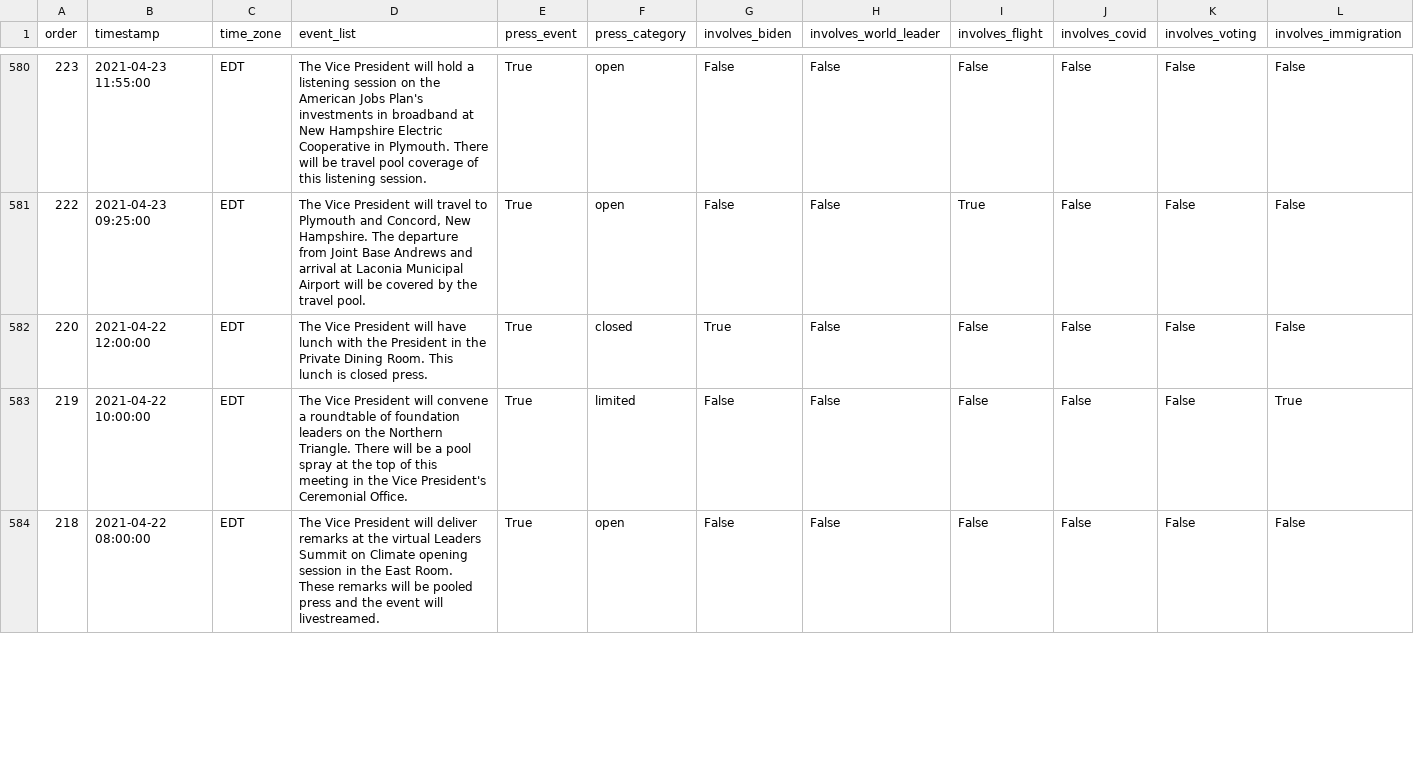
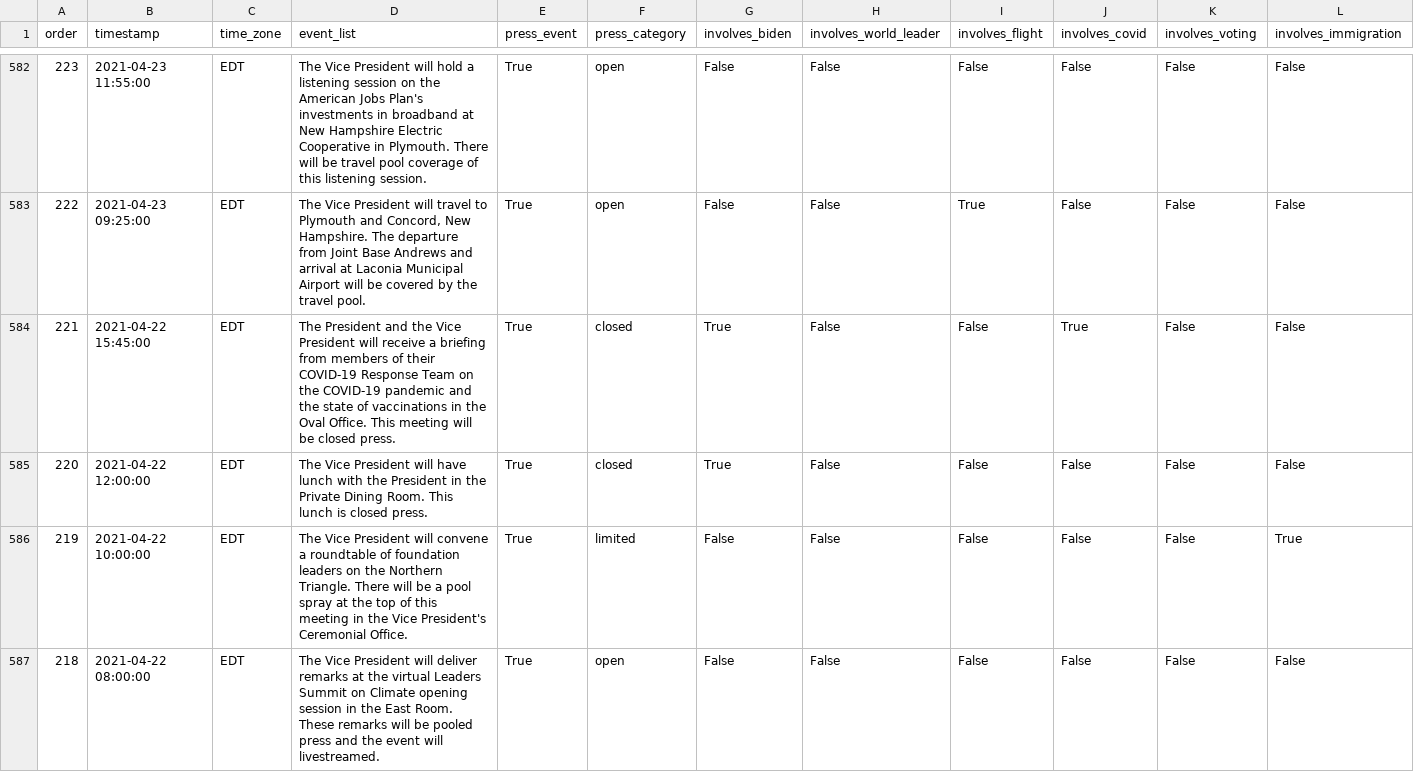
Before and after one commit to datadesk/kamala-harris-schedules, a CSV file: data.csv, drawn as a sheet; only a part is shown, gaps mark what is left out; rows hold the shown columns only; the diff covers the shown part only; the diff names each change by its address in the sheet, - before the commit and + after, or states it on an @@ line.

```diff
--- a/data.csv
+++ b/data.csv
+row 584: 221 | 2021-04-22 15:45:00 | EDT | The President and the Vice President will receive a briefing from members of their COVID-19 Response Team on the COVID-19 pandemic and the state of vaccinations in the Oval Office. This meeting will be closed press. | True | closed | True | False | False | True | False | False
```
Also changed, not shown: 2 added rows, 1 removed row and 19 edited cells elsewhere in this file.
